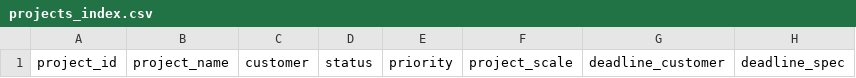
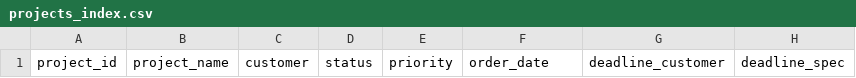
Before and after one commit to youichi558-collab/vigilant-octo-engine, a CSV file: database/projects/projects_index.csv, drawn as a sheet; only a part is shown; the diff names each change by its address in the sheet, - before the commit and + after, or states it on an @@ line.

```diff
--- a/database/projects/projects_index.csv
+++ b/database/projects/projects_index.csv
-F1: project_scale
+F1: order_date
```
Also changed, not shown: 2 other files.
